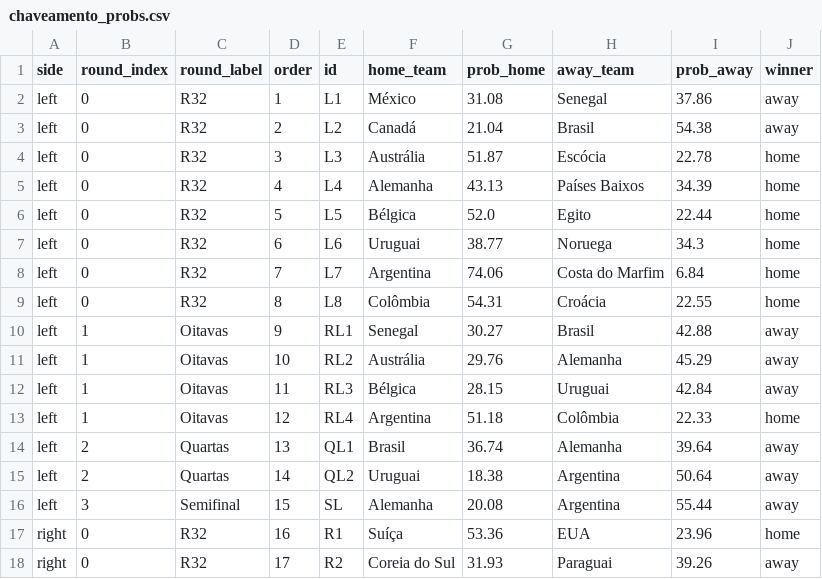
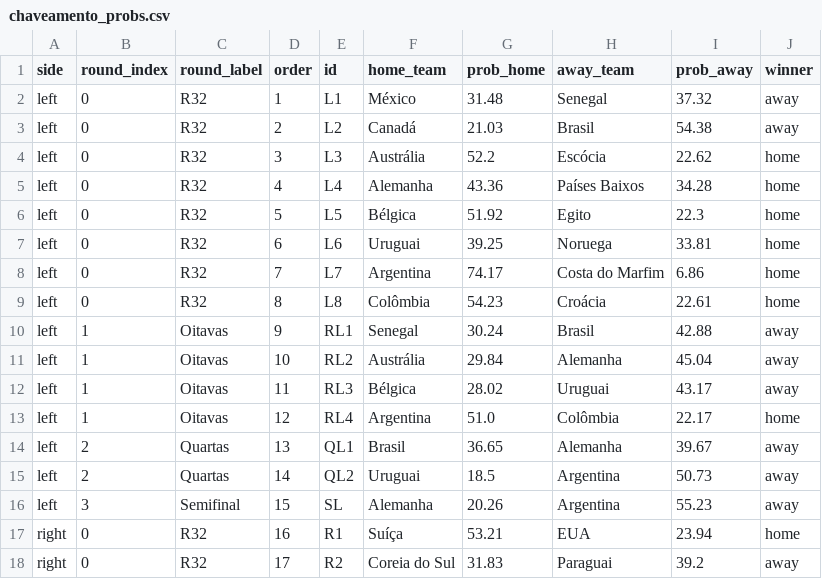
Before and after one commit to jptakeo/WorldCup2026, a CSV file: data/chaveamento_probs.csv, drawn as a sheet; only a part is shown; the diff covers the shown part only.

```diff
--- a/data/chaveamento_probs.csv
+++ b/data/chaveamento_probs.csv
@@ -1,18 +1,18 @@
 side,round_index,round_label,order,id,home_team,prob_home,away_team,prob_away,winner
-left,0,R32,1,L1,México,31.08,Senegal,37.86,away
-left,0,R32,2,L2,Canadá,21.04,Brasil,54.38,away
-left,0,R32,3,L3,Austrália,51.87,Escócia,22.78,home
-left,0,R32,4,L4,Alemanha,43.13,Países Baixos,34.39,home
-left,0,R32,5,L5,Bélgica,52.0,Egito,22.44,home
-left,0,R32,6,L6,Uruguai,38.77,Noruega,34.3,home
-left,0,R32,7,L7,Argentina,74.06,Costa do Marfim,6.84,home
-left,0,R32,8,L8,Colômbia,54.31,Croácia,22.55,home
-left,1,Oitavas,9,RL1,Senegal,30.27,Brasil,42.88,away
-left,1,Oitavas,10,RL2,Austrália,29.76,Alemanha,45.29,away
-left,1,Oitavas,11,RL3,Bélgica,28.15,Uruguai,42.84,away
-left,1,Oitavas,12,RL4,Argentina,51.18,Colômbia,22.33,home
-left,2,Quartas,13,QL1,Brasil,36.74,Alemanha,39.64,away
-left,2,Quartas,14,QL2,Uruguai,18.38,Argentina,50.64,away
-left,3,Semifinal,15,SL,Alemanha,20.08,Argentina,55.44,away
-right,0,R32,16,R1,Suíça,53.36,EUA,23.96,home
-right,0,R32,17,R2,Coreia do Sul,31.93,Paraguai,39.26,away
+left,0,R32,1,L1,México,31.48,Senegal,37.32,away
+left,0,R32,2,L2,Canadá,21.03,Brasil,54.38,away
+left,0,R32,3,L3,Austrália,52.2,Escócia,22.62,home
+left,0,R32,4,L4,Alemanha,43.36,Países Baixos,34.28,home
+left,0,R32,5,L5,Bélgica,51.92,Egito,22.3,home
+left,0,R32,6,L6,Uruguai,39.25,Noruega,33.81,home
+left,0,R32,7,L7,Argentina,74.17,Costa do Marfim,6.86,home
+left,0,R32,8,L8,Colômbia,54.23,Croácia,22.61,home
+left,1,Oitavas,9,RL1,Senegal,30.24,Brasil,42.88,away
+left,1,Oitavas,10,RL2,Austrália,29.84,Alemanha,45.04,away
+left,1,Oitavas,11,RL3,Bélgica,28.02,Uruguai,43.17,away
+left,1,Oitavas,12,RL4,Argentina,51.0,Colômbia,22.17,home
+left,2,Quartas,13,QL1,Brasil,36.65,Alemanha,39.67,away
+left,2,Quartas,14,QL2,Uruguai,18.5,Argentina,50.73,away
+left,3,Semifinal,15,SL,Alemanha,20.26,Argentina,55.23,away
+right,0,R32,16,R1,Suíça,53.21,EUA,23.94,home
+right,0,R32,17,R2,Coreia do Sul,31.83,Paraguai,39.2,away
```
Also changed, not shown: 29 edited cells elsewhere in this file, data/probs_fase_de_grupos.csv, data/summary.csv, 7 other files.
